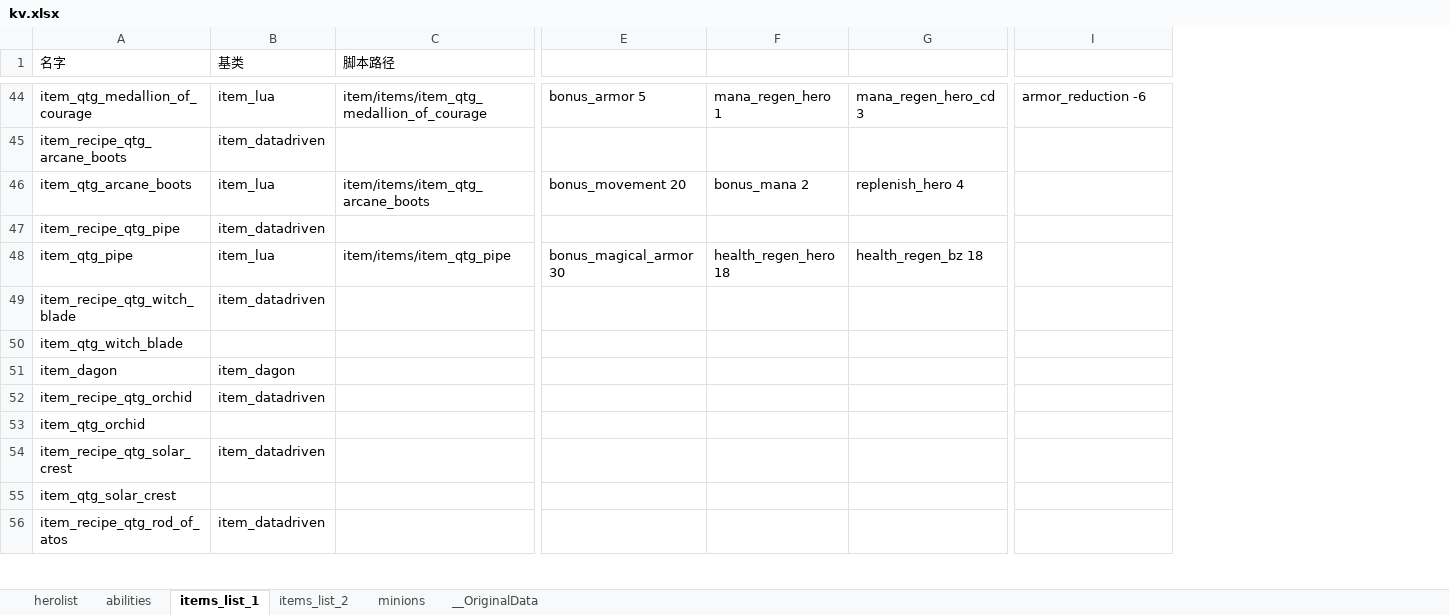
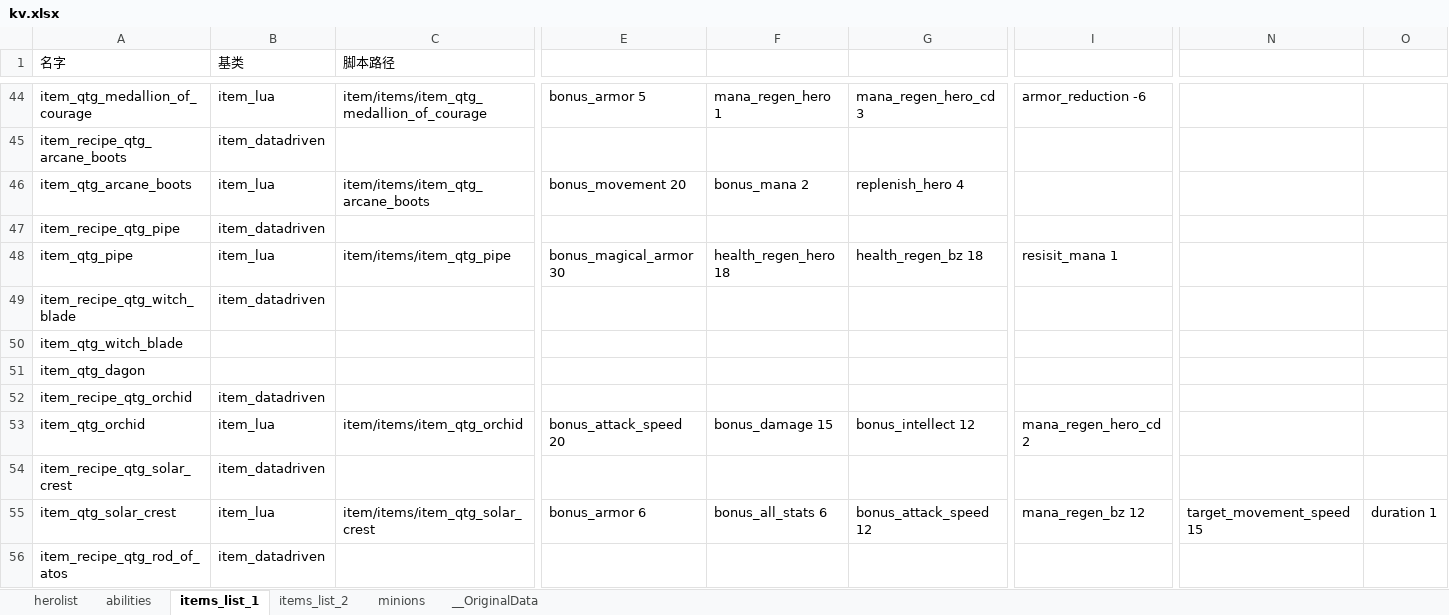
Before and after one commit to york99alex/dafuwengx, an Excel workbook: excels/kv.xlsx, sheet items_list_1, drawn as a sheet; only a part is shown, gaps mark what is left out; values as stored, in another font and other column widths than the file's, no borders; removed rows and columns are numbered as before the commit, all else as after; rows hold the shown columns only; the diff covers the shown part only; the diff names each change by its address in the sheet, - before the commit and + after, or states it on an @@ line.

```diff
--- a/excels/kv.xlsx (sheet items_list_1)
+++ b/excels/kv.xlsx (sheet items_list_1)
+column N, row 55: target_movement_speed 15
+column O, row 55: duration 1
-I48: (empty)
+I48: resisit_mana 1
-row 51: item_dagon | item_dagon
+row 51: item_qtg_dagon
-B53 (基类): (empty)
+B53 (基类): item_lua
-C53 (脚本路径): (empty)
+C53 (脚本路径): item/items/item_qtg_orchid
-E53: (empty)
+E53: bonus_attack_speed 20
-F53: (empty)
+F53: bonus_damage 15
-G53: (empty)
+G53: bonus_intellect 12
-I53: (empty)
+I53: mana_regen_hero_cd 2
-B55 (基类): (empty)
+B55 (基类): item_lua
-C55 (脚本路径): (empty)
+C55 (脚本路径): item/items/item_qtg_solar_crest
-E55: (empty)
+E55: bonus_armor 6
-F55: (empty)
+F55: bonus_all_stats 6
-G55: (empty)
+G55: bonus_attack_speed 12
-I55: (empty)
+I55: mana_regen_bz 12
```
Also changed, not shown: 53 edited cells elsewhere in this sheet, 38 other files.
